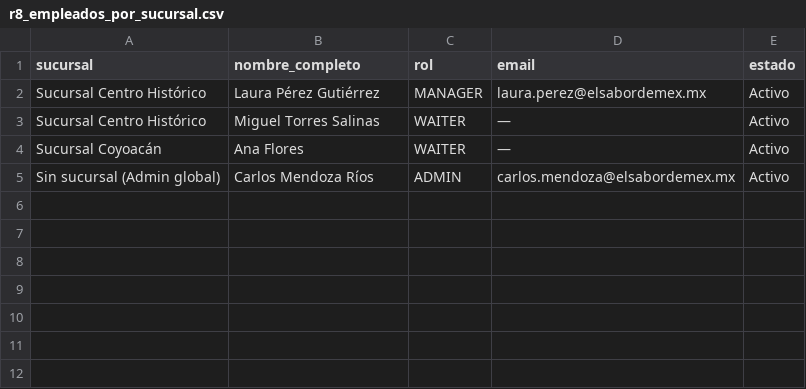
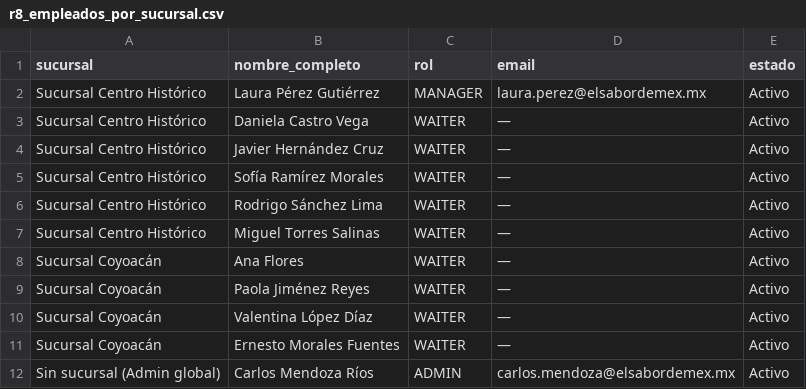
Before and after one commit to 0M1N1D0/SystemPOSBackend, a CSV file: reports/r8_empleados_por_sucursal.csv, drawn as a sheet.

```diff
--- a/reports/r8_empleados_por_sucursal.csv
+++ b/reports/r8_empleados_por_sucursal.csv
@@ -2,4 +2,11 @@ sucursal,nombre_completo,rol,email,estado
 Sucursal Centro Histórico,Laura Pérez Gutiérrez,MANAGER,laura.perez@elsabordemex.mx,Activo
+Sucursal Centro Histórico,Daniela Castro Vega,WAITER,—,Activo
+Sucursal Centro Histórico,Javier Hernández Cruz,WAITER,—,Activo
+Sucursal Centro Histórico,Sofía Ramírez Morales,WAITER,—,Activo
+Sucursal Centro Histórico,Rodrigo Sánchez Lima,WAITER,—,Activo
 Sucursal Centro Histórico,Miguel Torres Salinas,WAITER,—,Activo
 Sucursal Coyoacán,Ana Flores,WAITER,—,Activo
+Sucursal Coyoacán,Paola Jiménez Reyes,WAITER,—,Activo
+Sucursal Coyoacán,Valentina López Díaz,WAITER,—,Activo
+Sucursal Coyoacán,Ernesto Morales Fuentes,WAITER,—,Activo
 Sin sucursal (Admin global),Carlos Mendoza Ríos,ADMIN,carlos.mendoza@elsabordemex.mx,Activo
```
Also changed, not shown: reports/r7_mesas_por_sucursal.csv, 8 other files.
